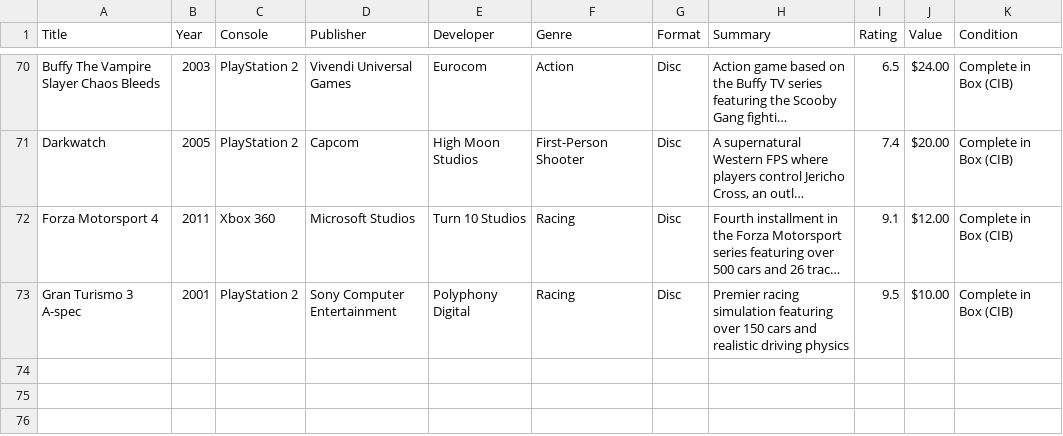
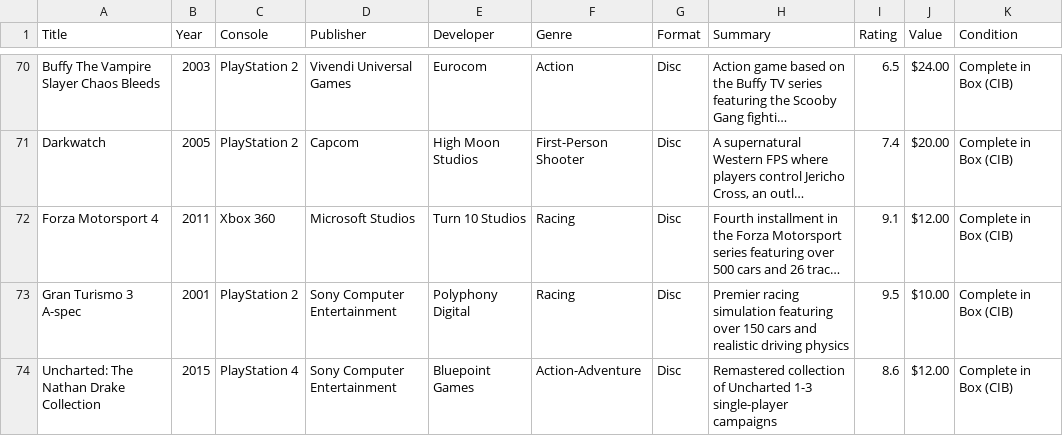
Before and after one commit to Darkstre/game-collection, a CSV file: games.csv, drawn as a sheet; only a part is shown, gaps mark what is left out; long unchanged cells end in …; the diff names each change by its address in the sheet, - before the commit and + after, or states it on an @@ line.

Commit message:
Added game: Uncharted: The Nathan Drake Collection - 2025-09-10 13:41:03

```diff
--- a/games.csv
+++ b/games.csv
+row 74: Uncharted: The Nathan Drake Collection | 2015 | PlayStation 4 | Sony Computer Entertainment | Bluepoint Games | Action-Adventure | Disc | Remastered collection of Uncharted 1-3 single-player campaigns | 8.6 | $12.00 | Complete in Box (CIB)
```
